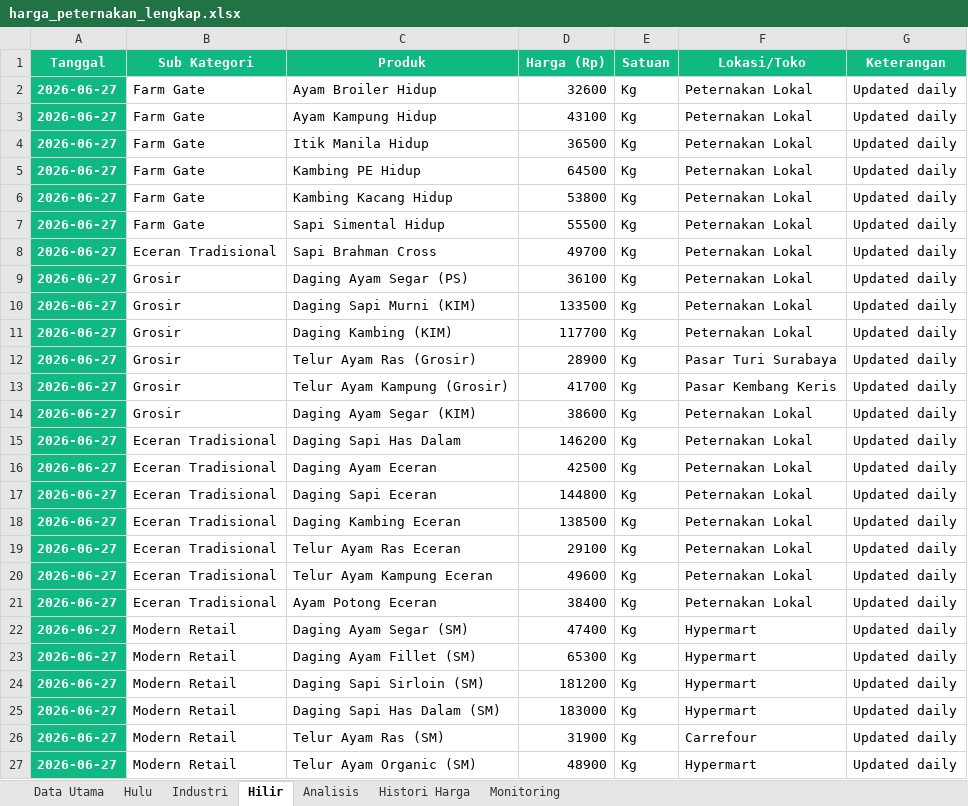
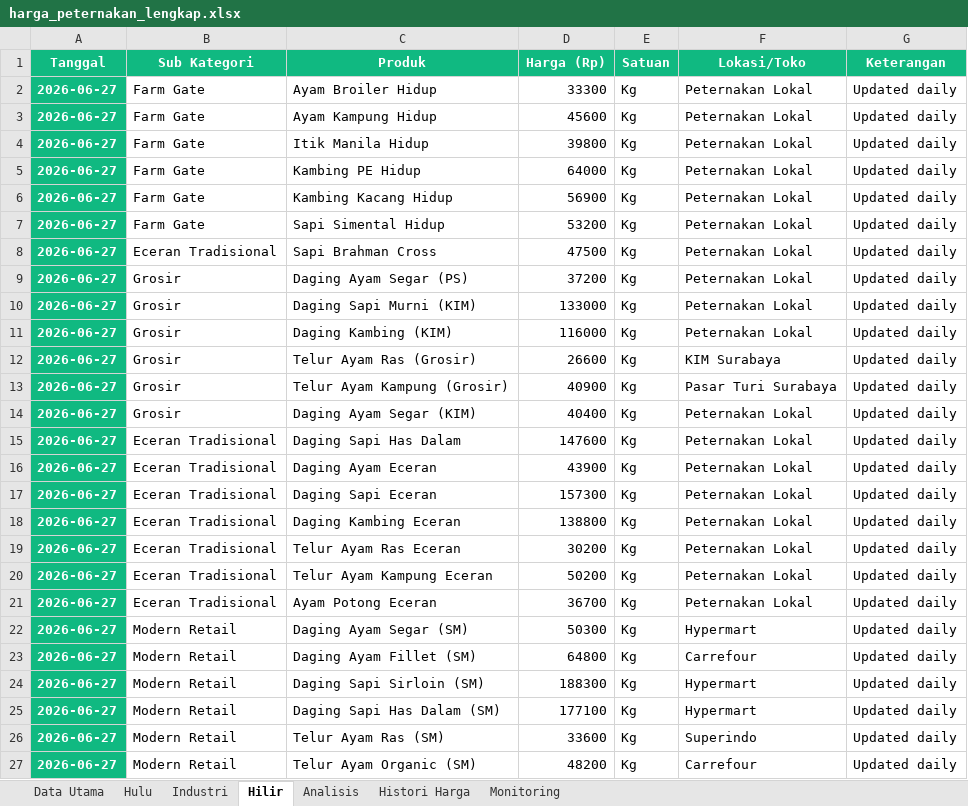
Before and after one commit to adiorany3/sembako-dashboard, an Excel workbook: data/harga_peternakan_lengkap.xlsx, sheet Hilir, drawn as a sheet; only a part is shown; values as stored, in another font and other column widths than the file's, no borders; the diff covers the shown part only; the diff names each change by its address in the sheet, - before the commit and + after, or states it on an @@ line.

Commit message:
Jina Reader scraping + smart cache fallback: update_harga, update_pertanian, sentiment_berita

```diff
--- a/data/harga_peternakan_lengkap.xlsx (sheet Hilir)
+++ b/data/harga_peternakan_lengkap.xlsx (sheet Hilir)
-D2 (Harga (Rp)): 32600
+D2 (Harga (Rp)): 33300
-D3 (Harga (Rp)): 43100
+D3 (Harga (Rp)): 45600
-D4 (Harga (Rp)): 36500
+D4 (Harga (Rp)): 39800
-D5 (Harga (Rp)): 64500
+D5 (Harga (Rp)): 64000
-D6 (Harga (Rp)): 53800
+D6 (Harga (Rp)): 56900
-D7 (Harga (Rp)): 55500
+D7 (Harga (Rp)): 53200
-D8 (Harga (Rp)): 49700
+D8 (Harga (Rp)): 47500
-D9 (Harga (Rp)): 36100
+D9 (Harga (Rp)): 37200
-D10 (Harga (Rp)): 133500
+D10 (Harga (Rp)): 133000
-D11 (Harga (Rp)): 117700
+D11 (Harga (Rp)): 116000
-D12 (Harga (Rp)): 28900
+D12 (Harga (Rp)): 26600
-F12 (Lokasi/Toko): Pasar Turi Surabaya
+F12 (Lokasi/Toko): KIM Surabaya
-D13 (Harga (Rp)): 41700
+D13 (Harga (Rp)): 40900
-F13 (Lokasi/Toko): Pasar Kembang Keris
+F13 (Lokasi/Toko): Pasar Turi Surabaya
-D14 (Harga (Rp)): 38600
+D14 (Harga (Rp)): 40400
-D15 (Harga (Rp)): 146200
+D15 (Harga (Rp)): 147600
-D16 (Harga (Rp)): 42500
+D16 (Harga (Rp)): 43900
-D17 (Harga (Rp)): 144800
+D17 (Harga (Rp)): 157300
-D18 (Harga (Rp)): 138500
+D18 (Harga (Rp)): 138800
-D19 (Harga (Rp)): 29100
+D19 (Harga (Rp)): 30200
-D20 (Harga (Rp)): 49600
+D20 (Harga (Rp)): 50200
-D21 (Harga (Rp)): 38400
+D21 (Harga (Rp)): 36700
-D22 (Harga (Rp)): 47400
+D22 (Harga (Rp)): 50300
-D23 (Harga (Rp)): 65300
+D23 (Harga (Rp)): 64800
-F23 (Lokasi/Toko): Hypermart
+F23 (Lokasi/Toko): Carrefour
-D24 (Harga (Rp)): 181200
+D24 (Harga (Rp)): 188300
-D25 (Harga (Rp)): 183000
+D25 (Harga (Rp)): 177100
-D26 (Harga (Rp)): 31900
+D26 (Harga (Rp)): 33600
-F26 (Lokasi/Toko): Carrefour
+F26 (Lokasi/Toko): Superindo
-D27 (Harga (Rp)): 48900
+D27 (Harga (Rp)): 48200
-F27 (Lokasi/Toko): Hypermart
+F27 (Lokasi/Toko): Carrefour
```
Also changed, not shown: 6 edited cells elsewhere in this sheet, sheet Data Utama, sheet Hulu, sheet Industri, 4 other files.
